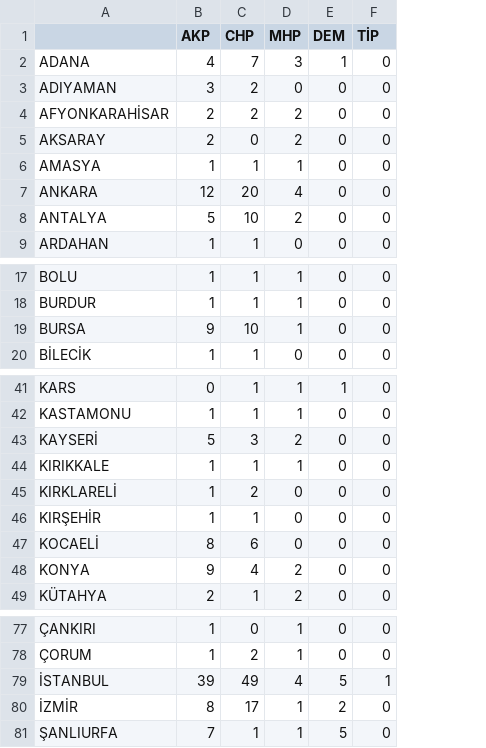
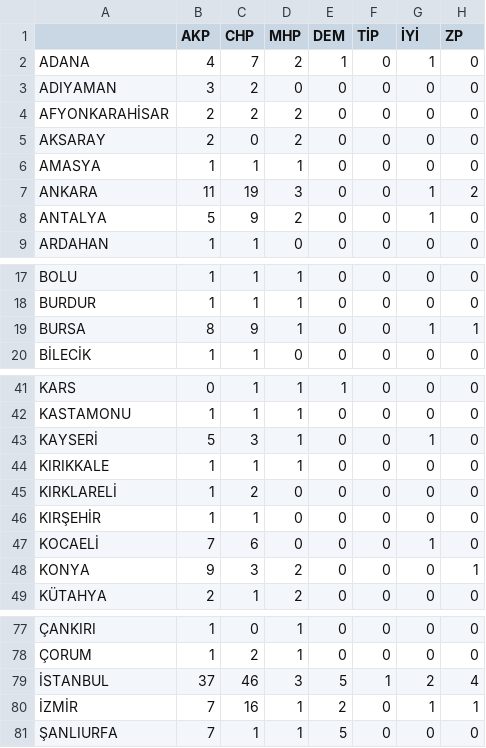
Before and after one commit to kaboya19/SecimModel, a CSV file: MV_Ağu 2024.csv, drawn as a sheet; only a part is shown, gaps mark what is left out; the diff covers the shown part only; the diff names each change by its address in the sheet, - before the commit and + after, or states it on an @@ line.

```diff
--- a/MV_Ağu 2024.csv
+++ b/MV_Ağu 2024.csv
+column G (İYİ), rows 2-9: 1 | 0 | 0 | 0 | 0 | 1 | 1 | 0; rows 17-20: 0 | 0 | 1 | 0; rows 41-49: 0 | 0 | 1 | 0 | 0 | 0 | 1 | 0 | 0; rows 77-81: 0 | 0 | 2 | 1 | 0
+column H (ZP), rows 2-9: 0 | 0 | 0 | 0 | 0 | 2 | 0 | 0; rows 17-20: 0 | 0 | 1 | 0; rows 41-49: 0 | 0 | 0 | 0 | 0 | 0 | 0 | 1 | 0; rows 77-81: 0 | 0 | 4 | 1 | 0
-D2 (MHP): 3
+D2 (MHP): 2
-B7 (AKP): 12
+B7 (AKP): 11
-C7 (CHP): 20
+C7 (CHP): 19
-D7 (MHP): 4
+D7 (MHP): 3
-C8 (CHP): 10
+C8 (CHP): 9
-B19 (AKP): 9
+B19 (AKP): 8
-C19 (CHP): 10
+C19 (CHP): 9
-D43 (MHP): 2
+D43 (MHP): 1
-B47 (AKP): 8
+B47 (AKP): 7
-C48 (CHP): 4
+C48 (CHP): 3
-B79 (AKP): 39
+B79 (AKP): 37
-C79 (CHP): 49
+C79 (CHP): 46
-D79 (MHP): 4
+D79 (MHP): 3
-B80 (AKP): 8
+B80 (AKP): 7
-C80 (CHP): 17
+C80 (CHP): 16
```
Also changed, not shown: 2 edited cells elsewhere in this file, MV_Eyl 2024.csv, MV_Haz 2024.csv, 4 other files.
